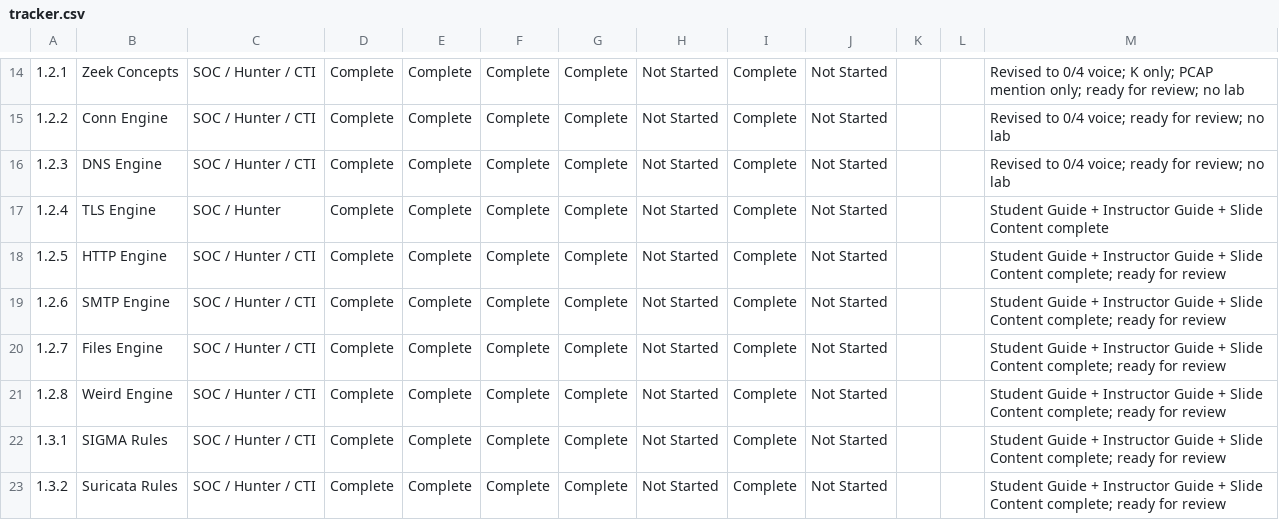
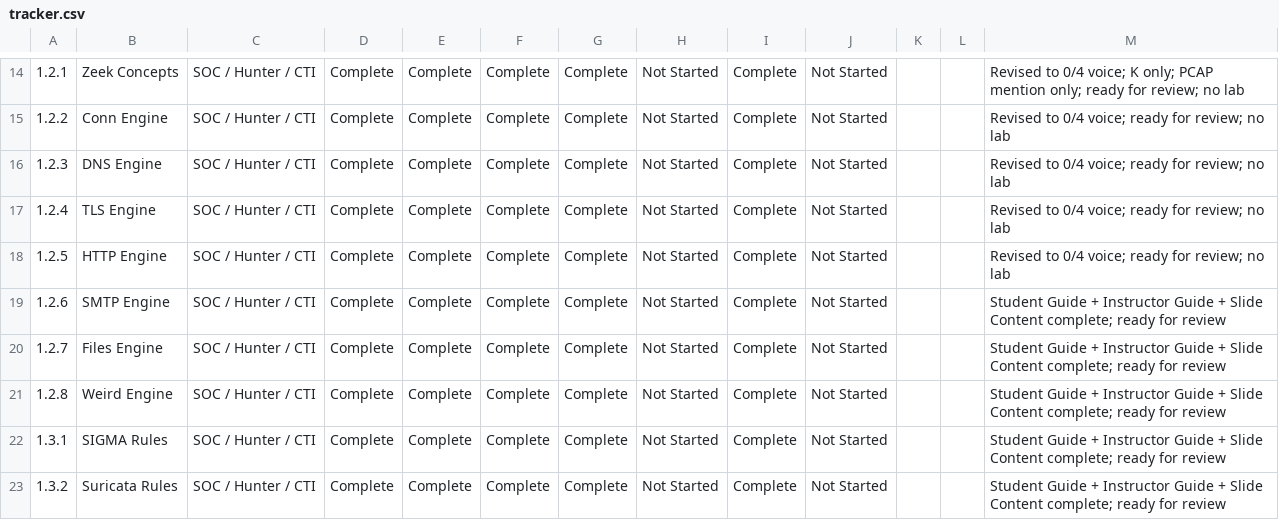
Before and after one commit to MalasadaTech/thraining-plan, a CSV file: docs/tracker.csv, drawn as a sheet; only a part is shown, gaps mark what is left out; the diff names each change by its address in the sheet, - before the commit and + after, or states it on an @@ line.

Commit message:
Refactor HTTP Engine Module (1.2.5) for Clarity and Conciseness
- Reduced estimated time for the module from 60-75 minutes to 25-30 minutes.
- Updated proficiency focus and learning objectives to emphasize key concepts.
- Revised teaching notes and slide content for clearer communication of HTTP log analysis.
- Enhanced examples and knowledge checks to align with new learning objectives.
- Removed unnecessary details and streamlined content for better engagement.
- Clarified the distinction between HTTP metadata and process information.

```diff
--- a/docs/tracker.csv
+++ b/docs/tracker.csv
-C17: SOC / Hunter
+C17: SOC / Hunter / CTI
-M17: Student Guide + Instructor Guide + Slide Content complete
+M17: Revised to 0/4 voice; ready for review; no lab
-M18: Student Guide + Instructor Guide + Slide Content complete; ready for review
+M18: Revised to 0/4 voice; ready for review; no lab
```
Also changed, not shown: 8 other files.
